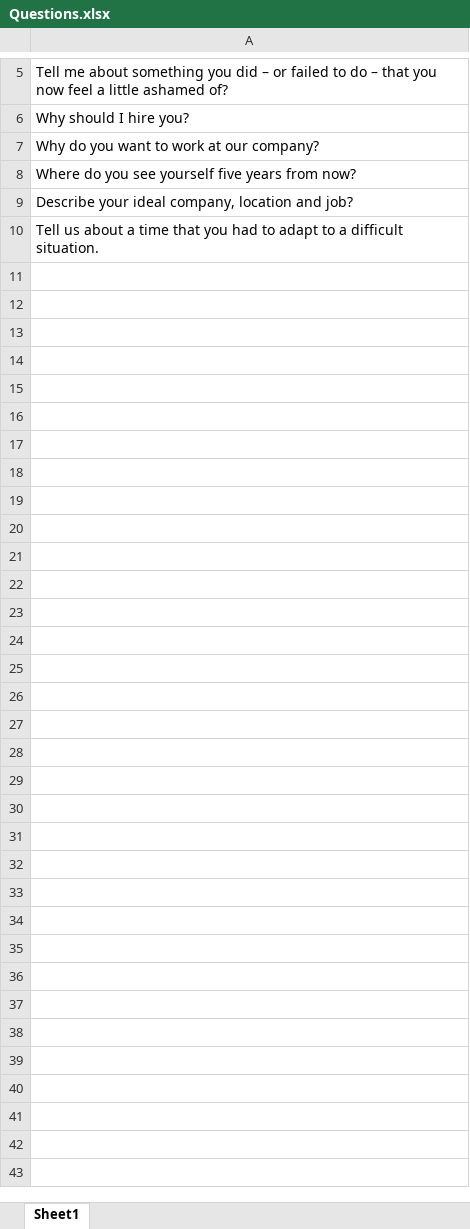
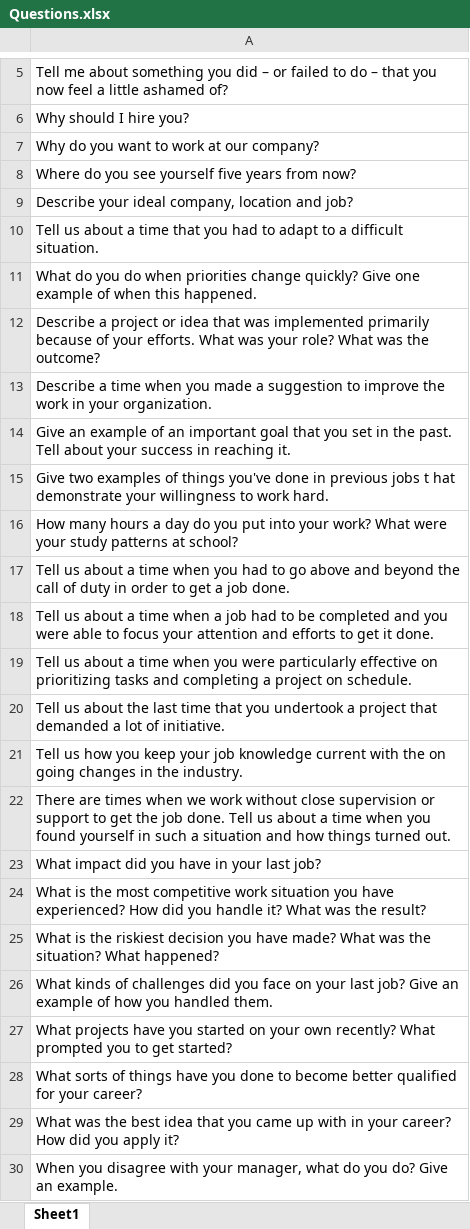
Before and after one commit to jp973/I-SENSEI.AI, an Excel workbook: data/Questions.xlsx, sheet Sheet1, drawn as a sheet; only a part is shown, gaps mark what is left out; values as stored, in another font and other column widths than the file's, no borders; the diff covers the shown part only; the diff names each change by its address in the sheet, - before the commit and + after, or states it on an @@ line.

```diff
--- a/data/Questions.xlsx (sheet Sheet1)
+++ b/data/Questions.xlsx (sheet Sheet1)
+row 11: What do you do when priorities change quickly? Give one example of when this happened.
+row 12: Describe a project or idea that was implemented primarily because of your efforts. What was your role? What was the outcome?
+row 13: Describe a time when you made a suggestion to improve the work in your organization.
+row 14: Give an example of an important goal that you set in the past. Tell about your success in reaching it.
+row 15: Give two examples of things you've done in previous jobs t hat demonstrate your willingness to work hard.
+row 16: How many hours a day do you put into your work? What were your study patterns at school?
+row 17: Tell us about a time when you had to go above and beyond the call of duty in order to get a job done.
+row 18: Tell us about a time when a job had to be completed and you were able to focus your attention and efforts to get it done.
+row 19: Tell us about a time when you were particularly effective on prioritizing tasks and completing a project on schedule.
+row 20: Tell us about the last time that you undertook a project that demanded a lot of initiative.
+row 21: Tell us how you keep your job knowledge current with the on going changes in the industry.
+row 22: There are times when we work without close supervision or support to get the job done. Tell us about a time when you found yourself in such a situation and how things turned out.
+row 23: What impact did you have in your last job?
+row 24: What is the most competitive work situation you have experienced? How did you handle it? What was the result?
+row 25: What is the riskiest decision you have made? What was the situation? What happened?
+row 26: What kinds of challenges did you face on your last job? Give an example of how you handled them.
+row 27: What projects have you started on your own recently? What prompted you to get started?
+row 28: What sorts of things have you done to become better qualified for your career?
+row 29: What was the best idea that you came up with in your career? How did you apply it?
+row 30: When you disagree with your manager, what do you do? Give an example.
```
Also changed, not shown: 10 added rows elsewhere in this sheet.
